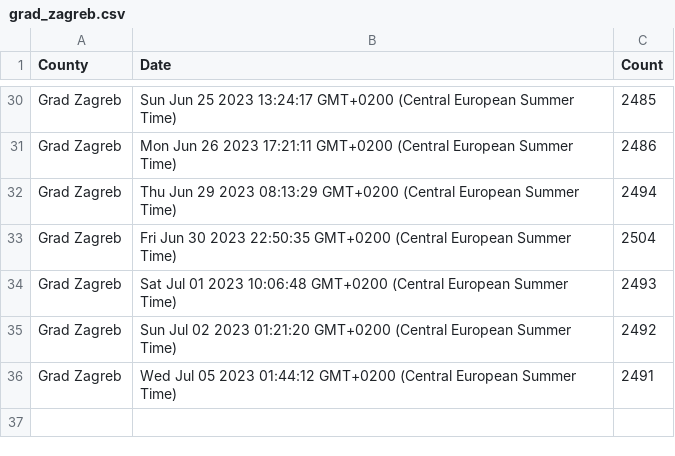
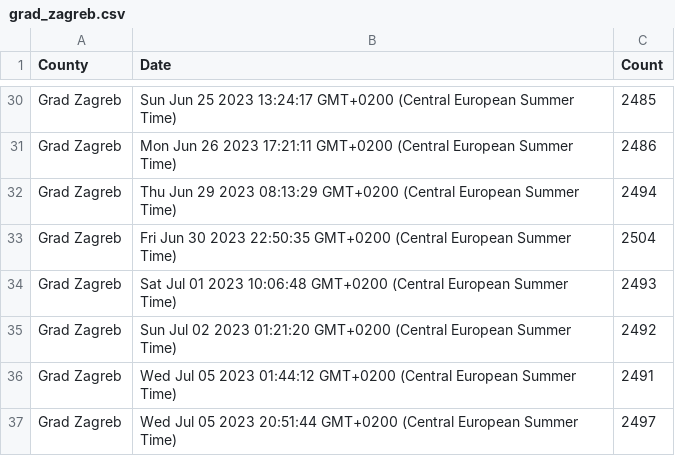
Before and after one commit to curkovicf/real-estate, a CSV file: data/house/grad_zagreb.csv, drawn as a sheet; only a part is shown, gaps mark what is left out; the diff names each change by its address in the sheet, - before the commit and + after, or states it on an @@ line.

```diff
--- a/data/house/grad_zagreb.csv
+++ b/data/house/grad_zagreb.csv
+row 37: Grad Zagreb | Wed Jul 05 2023 20:51:44 GMT+0200 (Central European Summer Time) | 2497
```
Also changed, not shown: data/flat/grad_zagreb.csv, data/flat/splitsko_dalmatinska_zupanija.csv, 3 other files.
